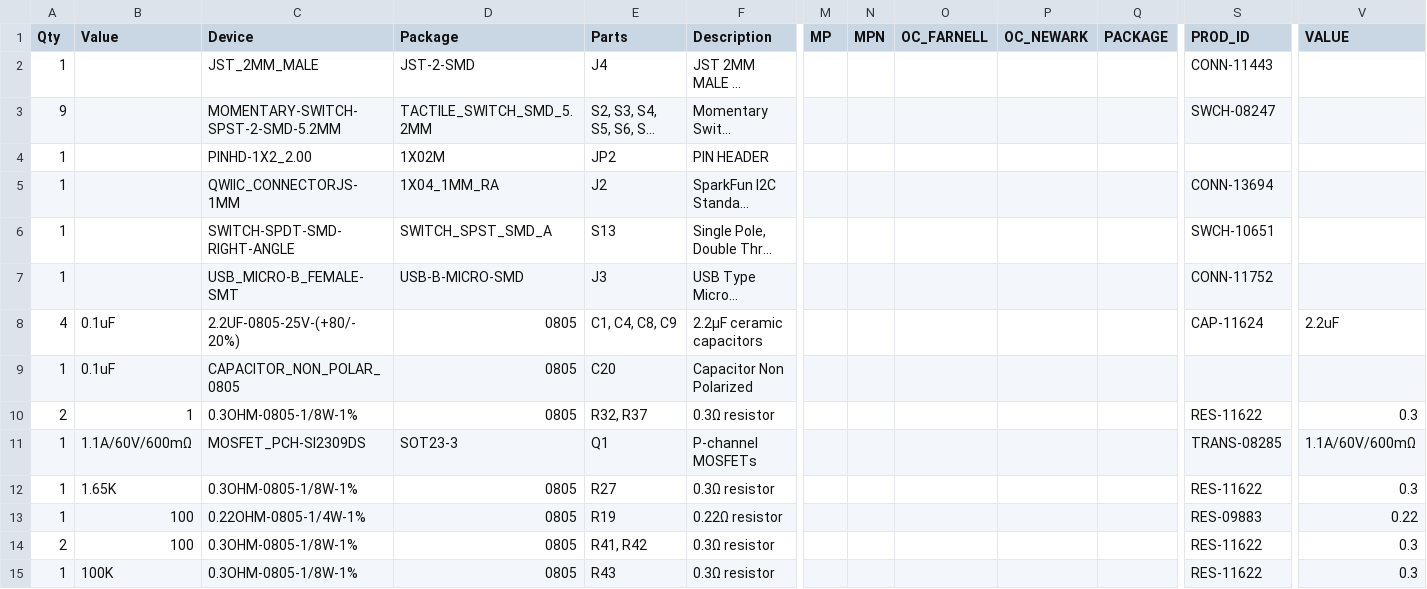
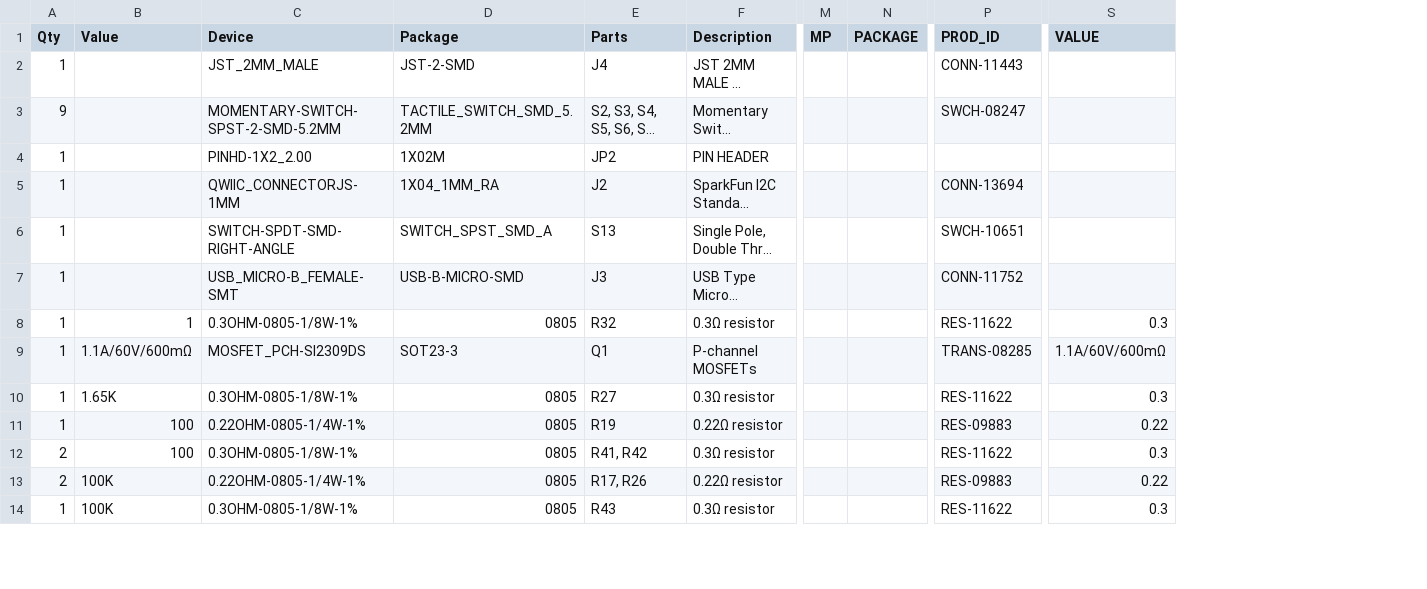
Before and after one commit to pebri86/esplay_micro_hardware, a CSV file: docs/CAMOutputs/Assembly/new_esplay.csv, drawn as a sheet; only a part is shown, gaps mark what is left out; long unchanged cells end in …; removed rows and columns are numbered as before the commit, all else as after; rows hold the shown columns only; the diff covers the shown part only; the diff names each change by its address in the sheet, - before the commit and + after, or states it on an @@ line.

```diff
--- a/docs/CAMOutputs/Assembly/new_esplay.csv
+++ b/docs/CAMOutputs/Assembly/new_esplay.csv
-column N (MPN), empty
-column O (OC_FARNELL), empty
-column P (OC_NEWARK), empty
-row 8: 4 | 0.1uF | 2.2UF-0805-25V-(+80/-20%) | 0805 | C1, C4, C8, C9 | 2.2µF ceramic capacitors |  |  |  |  |  | CAP-11624 | 2.2uF
-row 9: 1 | 0.1uF | CAPACITOR_NON_POLAR_0805 | 0805 | C20 | Capacitor Non Polarized
-A8 (Qty): 2
+A8 (Qty): 1
-E8 (Parts): R32, R37
+E8 (Parts): R32
+row 13: 2 | 100K | 0.22OHM-0805-1/4W-1% | 0805 | R17, R26 | 0.22Ω resistor |  |  | RES-09883 | 0.22
```
Also changed, not shown: 3 added rows, 5 removed rows and 23 edited cells elsewhere in this file, 35 other files.
